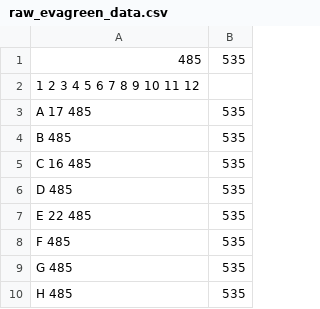
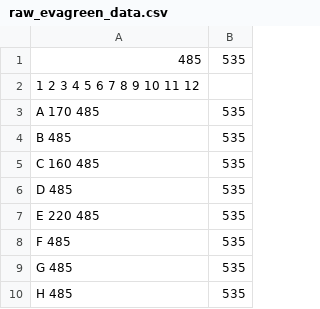
Before and after one commit to cobanbrooks/AutoLab, a CSV file: data/raw_evagreen_data.csv, drawn as a sheet.

```diff
--- a/data/raw_evagreen_data.csv
+++ b/data/raw_evagreen_data.csv
@@ -2,7 +2,7 @@
 	1	2	3	4	5	6	7	8	9	10	11	12
-A												17	485,535
+A												170	485,535
 B													485,535
-C												16	485,535
+C												160	485,535
 D													485,535
-E												22	485,535
+E												220	485,535
 F													485,535
```
Also changed, not shown: worklists/GGMM_Wklist.csv, worklists/TXTL_Wklist.csv, 7 other files.
